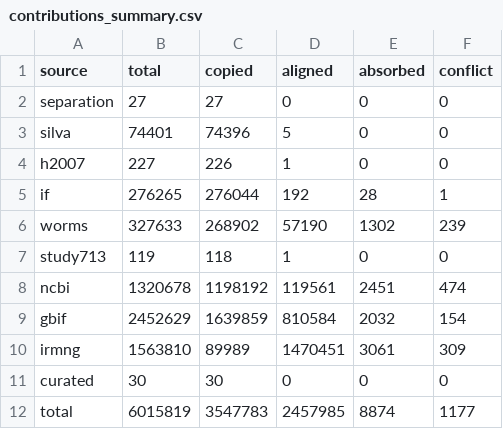
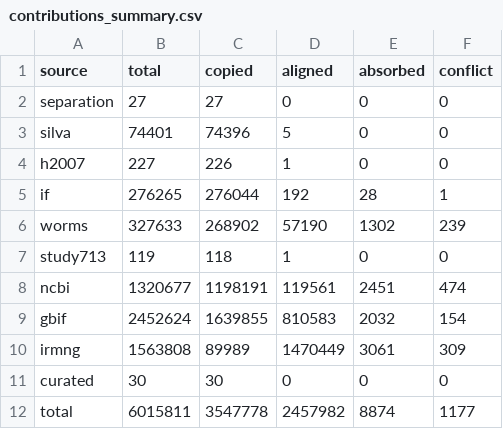
Before and after one commit to OpenTreeOfLife/reference-taxonomy, a CSV file: doc/method/cache/contributions_summary.csv, drawn as a sheet.

```diff
--- a/doc/method/cache/contributions_summary.csv
+++ b/doc/method/cache/contributions_summary.csv
@@ -7,6 +7,6 @@ worms,327633,268902,57190,1302,239
 study713,119,118,1,0,0
-ncbi,1320678,1198192,119561,2451,474
-gbif,2452629,1639859,810584,2032,154
-irmng,1563810,89989,1470451,3061,309
+ncbi,1320677,1198191,119561,2451,474
+gbif,2452624,1639855,810583,2032,154
+irmng,1563808,89989,1470449,3061,309
 curated,30,30,0,0,0
-total,6015819,3547783,2457985,8874,1177
+total,6015811,3547778,2457982,8874,1177
```
Also changed, not shown: 2 other files.
